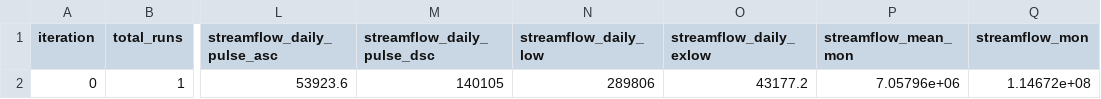
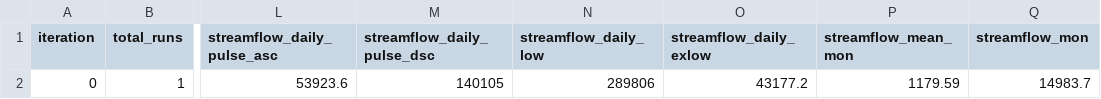
Before and after one commit to ahaj/nhm_pestpp_20240510, a CSV file: NHM_extractions/20230110_pois_haj/09112500/prior_mc.phi.group.csv, drawn as a sheet; only a part is shown, gaps mark what is left out; the diff names each change by its address in the sheet, - before the commit and + after, or states it on an @@ line.

```diff
--- a/NHM_extractions/20230110_pois_haj/09112500/prior_mc.phi.group.csv
+++ b/NHM_extractions/20230110_pois_haj/09112500/prior_mc.phi.group.csv
-P2 (streamflow_mean_mon): 7.05796e+06
+P2 (streamflow_mean_mon): 1179.59
-Q2 (streamflow_mon): 1.14672e+08
+Q2 (streamflow_mon): 14983.7
```
Also changed, not shown: NHM_extractions/20230110_pois_haj/01473000/prior_mc.phi.group.csv, NHM_extractions/20230110_pois_haj/05431486/prior_mc.phi.group.csv, 25 other files.
